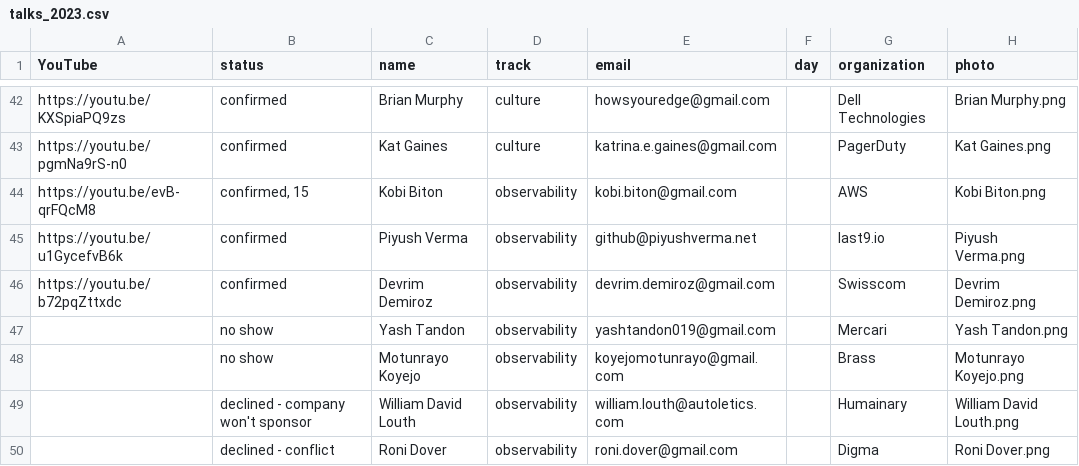
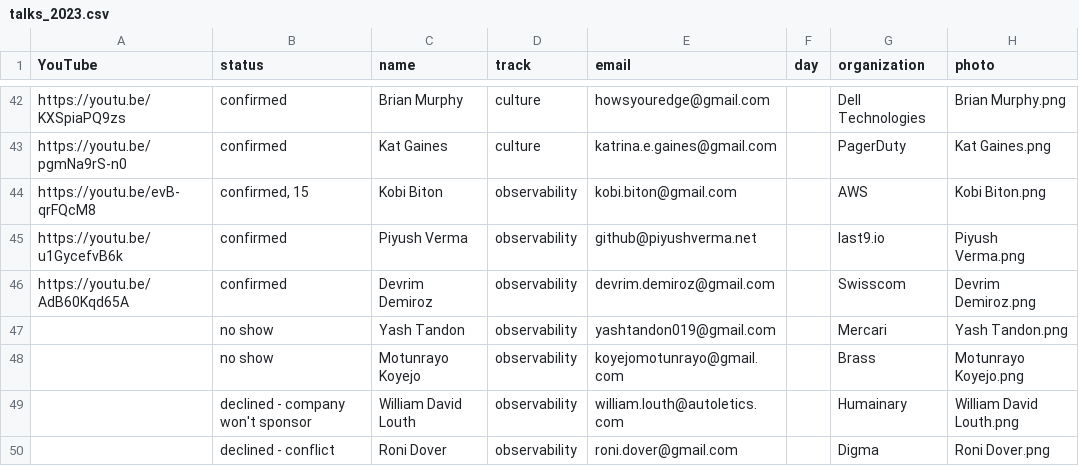
Before and after one commit to sreday/website, a CSV file: _db/talks_2023.csv, drawn as a sheet; only a part is shown, gaps mark what is left out; the diff names each change by its address in the sheet, - before the commit and + after, or states it on an @@ line.

Commit message:
Add files via upload

```diff
--- a/_db/talks_2023.csv
+++ b/_db/talks_2023.csv
-A46 (YouTube): https://youtu.be/b72pqZttxdc
+A46 (YouTube): https://youtu.be/AdB60Kqd65A
```
